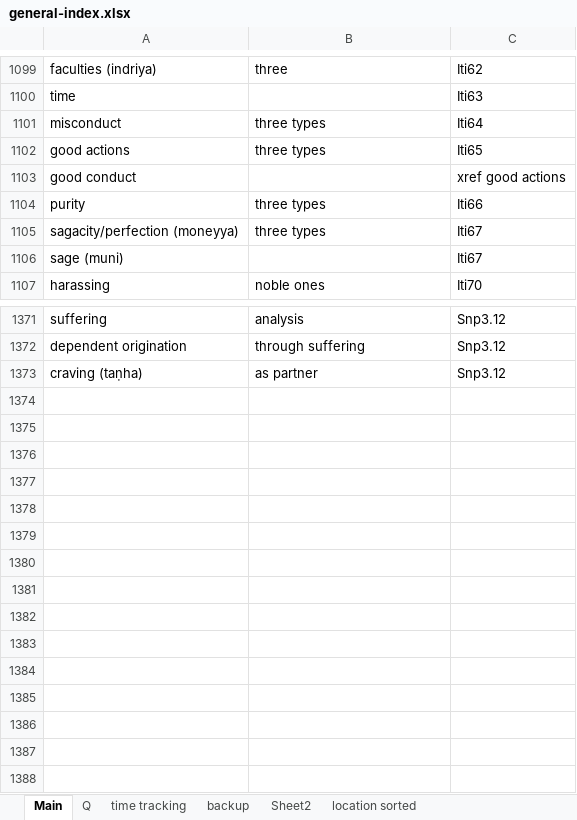
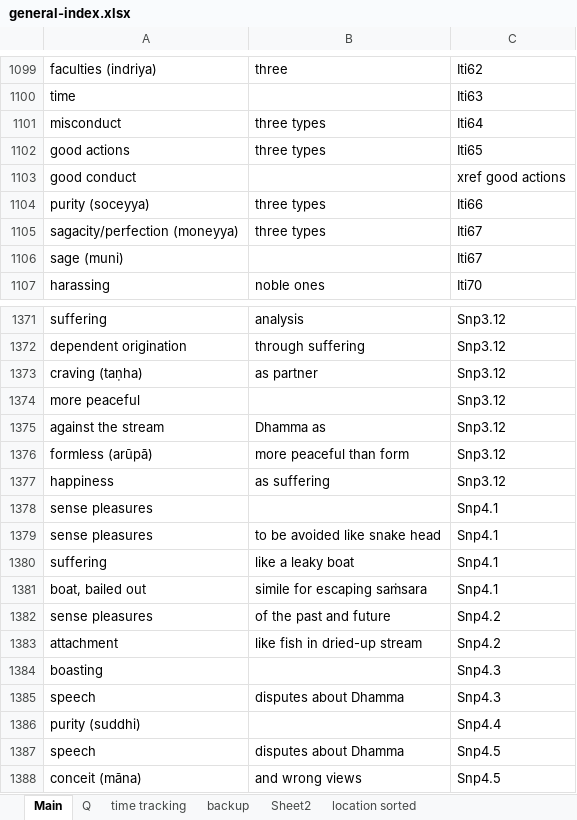
Before and after one commit to thesunshade/sutta-index, an Excel workbook: src/data/general-index.xlsx, sheet Main, drawn as a sheet; only a part is shown, gaps mark what is left out; values as stored, in another font and other column widths than the file's, no borders; the diff names each change by its address in the sheet, - before the commit and + after, or states it on an @@ line.

```diff
--- a/src/data/general-index.xlsx (sheet Main)
+++ b/src/data/general-index.xlsx (sheet Main)
-A1104: purity
+A1104: purity (soceyya)
+row 1374: more peaceful |  | Snp3.12
+row 1375: against the stream | Dhamma as | Snp3.12
+row 1376: formless (arūpā) | more peaceful than form | Snp3.12
+row 1377: happiness | as suffering | Snp3.12
+row 1378: sense pleasures |  | Snp4.1
+row 1379: sense pleasures | to be avoided like snake head | Snp4.1
+row 1380: suffering | like a leaky boat | Snp4.1
+row 1381: boat, bailed out | simile for escaping saṁsara | Snp4.1
+row 1382: sense pleasures | of the past and future | Snp4.2
+row 1383: attachment | like fish in dried-up stream | Snp4.2
+row 1384: boasting |  | Snp4.3
+row 1385: speech | disputes about Dhamma | Snp4.3
+row 1386: purity (suddhi) |  | Snp4.4
+row 1387: speech | disputes about Dhamma | Snp4.5
+row 1388: conceit (māna) | and wrong views | Snp4.5
```
Also changed, not shown: 2 other files.
